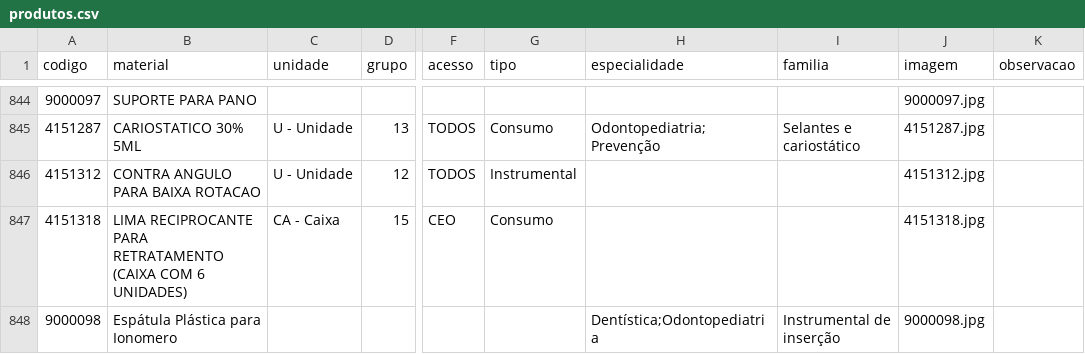
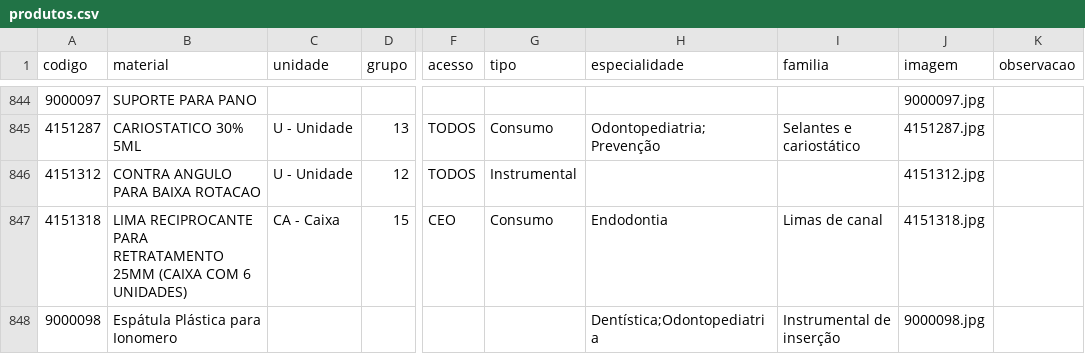
Before and after one commit to csmonteserrat/guiailustrado, a CSV file: produtos.csv, drawn as a sheet; only a part is shown, gaps mark what is left out; the diff names each change by its address in the sheet, - before the commit and + after, or states it on an @@ line.

Commit message:
Editor: atualiza produtos.csv (1 item)

```diff
--- a/produtos.csv
+++ b/produtos.csv
-B847 (material): …PARA RETRATAMENTO (CAIXA COM…
+B847 (material): …PARA RETRATAMENTO 25MM (CAIXA COM…
-H847 (especialidade): (empty)
+H847 (especialidade): Endodontia
-I847 (familia): (empty)
+I847 (familia): Limas de canal
```
